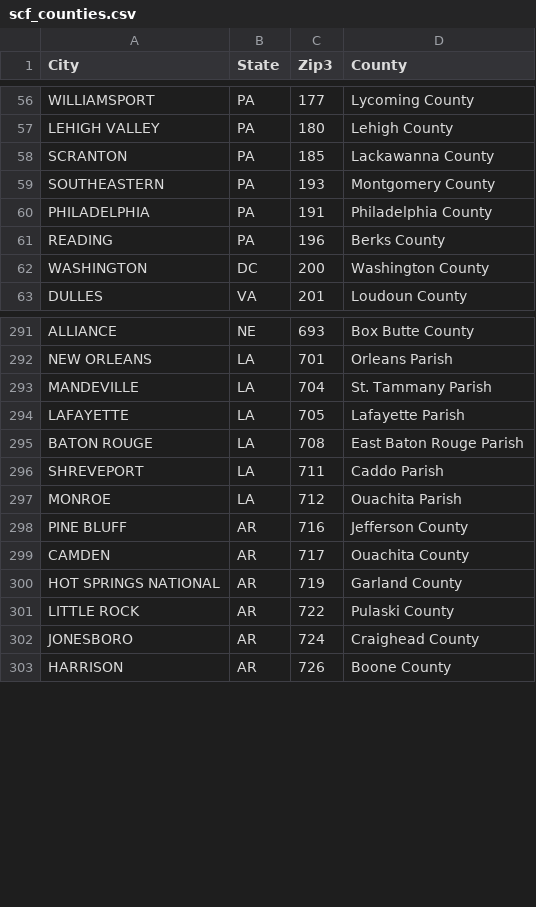
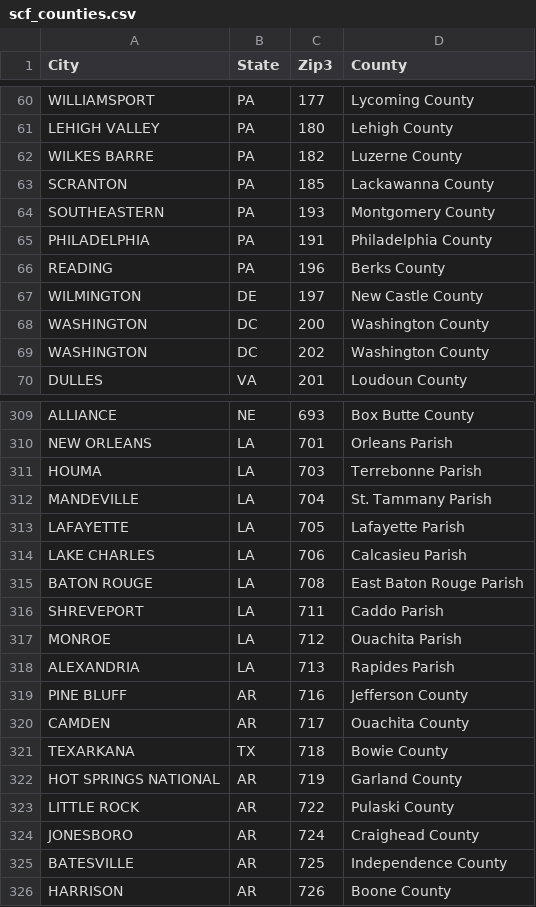
Before and after one commit to Erin-Boehmer/p2p-loan-capstone, a CSV file: data/scf_counties.csv, drawn as a sheet; only a part is shown, gaps mark what is left out; the diff covers the shown part only.

Commit message:
Adding unemployment data files prior to final code

```diff
--- a/data/scf_counties.csv
+++ b/data/scf_counties.csv
@@ -57,2 +61,3 @@ WILLIAMSPORT,PA,177,Lycoming County
 LEHIGH VALLEY,PA,180,Lehigh County
+WILKES BARRE,PA,182,Luzerne County
 SCRANTON,PA,185,Lackawanna County
@@ -61,3 +66,5 @@ PHILADELPHIA,PA,191,Philadelphia County
 READING,PA,196,Berks County
+WILMINGTON,DE,197,New Castle County
 WASHINGTON,DC,200,Washington County
+WASHINGTON,DC,202,Washington County
 DULLES,VA,201,Loudoun County
@@ -292,4 +310,6 @@ ALLIANCE,NE,693,Box Butte County
 NEW ORLEANS,LA,701,Orleans Parish
+HOUMA,LA,703,Terrebonne Parish
 MANDEVILLE,LA,704,St. Tammany Parish
 LAFAYETTE,LA,705,Lafayette Parish
+LAKE CHARLES,LA,706,Calcasieu Parish
 BATON ROUGE,LA,708,East Baton Rouge Parish
@@ -297,4 +317,6 @@ SHREVEPORT,LA,711,Caddo Parish
 MONROE,LA,712,Ouachita Parish
+ALEXANDRIA,LA,713,Rapides Parish
 PINE BLUFF,AR,716,Jefferson County
 CAMDEN,AR,717,Ouachita County
+TEXARKANA,TX,718,Bowie County
 HOT SPRINGS NATIONAL,AR,719,Garland County
@@ -302,2 +324,3 @@ LITTLE ROCK,AR,722,Pulaski County
 JONESBORO,AR,724,Craighead County
+BATESVILLE,AR,725,Independence County
 HARRISON,AR,726,Boone County
```
Also changed, not shown: 25 added rows and 2 edited cells elsewhere in this file, 18 other files.
